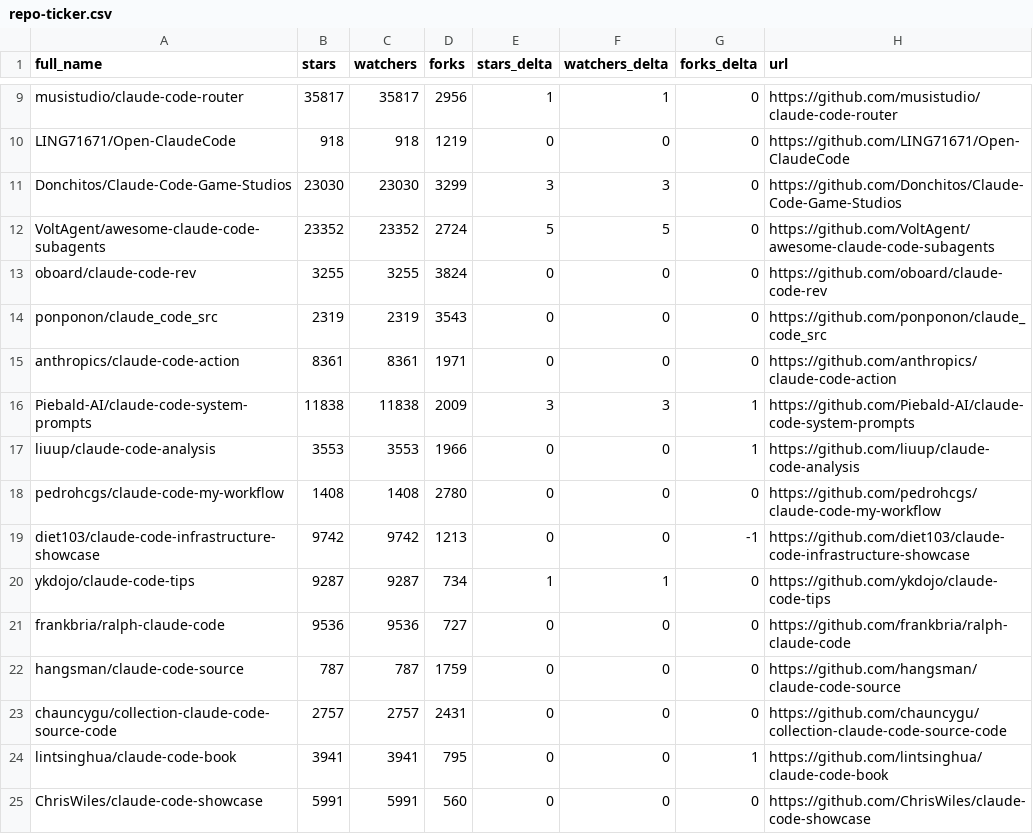
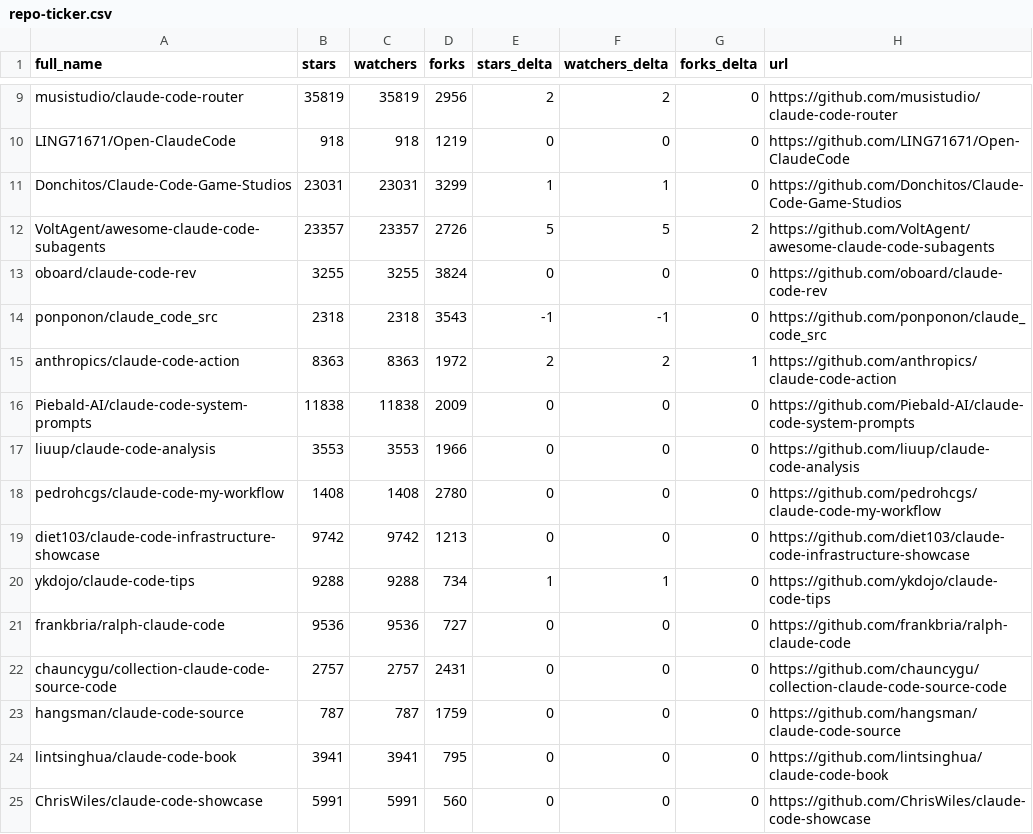
Before and after one commit to binbinao/my-awesome-claude-code, a CSV file: data/repo-ticker.csv, drawn as a sheet; only a part is shown, gaps mark what is left out; the diff covers the shown part only; the diff names each change by its address in the sheet, - before the commit and + after, or states it on an @@ line.

```diff
--- a/data/repo-ticker.csv
+++ b/data/repo-ticker.csv
-B9 (stars): 35817
+B9 (stars): 35819
-C9 (watchers): 35817
+C9 (watchers): 35819
-E9 (stars_delta): 1
+E9 (stars_delta): 2
-F9 (watchers_delta): 1
+F9 (watchers_delta): 2
-B11 (stars): 23030
+B11 (stars): 23031
-C11 (watchers): 23030
+C11 (watchers): 23031
-E11 (stars_delta): 3
+E11 (stars_delta): 1
-F11 (watchers_delta): 3
+F11 (watchers_delta): 1
-B12 (stars): 23352
+B12 (stars): 23357
-C12 (watchers): 23352
+C12 (watchers): 23357
-D12 (forks): 2724
+D12 (forks): 2726
-G12 (forks_delta): 0
+G12 (forks_delta): 2
-B14 (stars): 2319
+B14 (stars): 2318
-C14 (watchers): 2319
+C14 (watchers): 2318
-E14 (stars_delta): 0
+E14 (stars_delta): -1
-F14 (watchers_delta): 0
+F14 (watchers_delta): -1
-B15 (stars): 8361
+B15 (stars): 8363
-C15 (watchers): 8361
+C15 (watchers): 8363
-D15 (forks): 1971
+D15 (forks): 1972
-E15 (stars_delta): 0
+E15 (stars_delta): 2
-F15 (watchers_delta): 0
+F15 (watchers_delta): 2
-G15 (forks_delta): 0
+G15 (forks_delta): 1
-E16 (stars_delta): 3
+E16 (stars_delta): 0
-F16 (watchers_delta): 3
+F16 (watchers_delta): 0
-G16:G17 (forks_delta): 1
+G16:G17 (forks_delta): 0
-G19 (forks_delta): -1
+G19 (forks_delta): 0
-B20 (stars): 9287
+B20 (stars): 9288
-C20 (watchers): 9287
+C20 (watchers): 9288
@@ row 23 moved to row 22: chauncygu/collection-claude-code-source-… @@
-G24 (forks_delta): 1
+G24 (forks_delta): 0
```
Also changed, not shown: 1 added row, 1 removed row, 2 moved rows and 117 edited cells elsewhere in this file, 4 other files.
